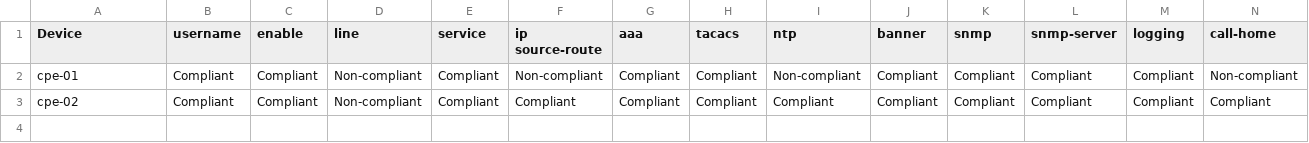
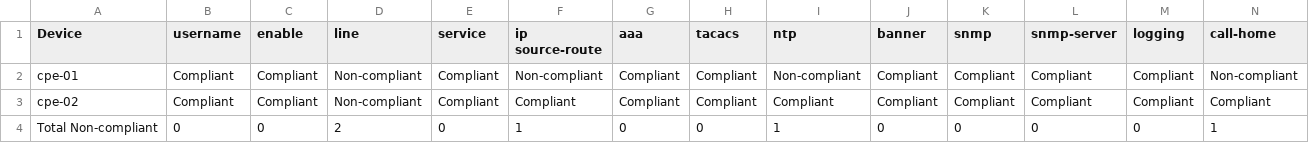
Before and after one commit to guianfulgencio/restconf, a CSV file: compliance_report.csv, drawn as a sheet; only a part is shown; rows hold the shown columns only; the diff names each change by its address in the sheet, - before the commit and + after, or states it on an @@ line.

```diff
--- a/compliance_report.csv
+++ b/compliance_report.csv
+row 4: Total Non-compliant | 0 | 0 | 2 | 0 | 1 | 0 | 0 | 1 | 0 | 0 | 0 | 0 | 1
```
Also changed, not shown: 1 other file.
